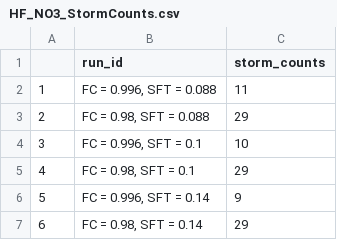
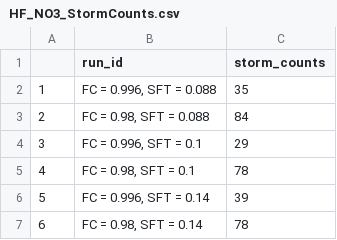
Before and after one commit to MeganEDuffy/cQ_analysis, a CSV file: millar2021_R_separation_hysteresis/sonya-may24/millar_code_out/HF_NO3_StormCounts.csv, drawn as a sheet.

Commit message:
ran millar for 2022 q h w

```diff
--- a/millar2021_R_separation_hysteresis/sonya-may24/millar_code_out/HF_NO3_StormCounts.csv
+++ b/millar2021_R_separation_hysteresis/sonya-may24/millar_code_out/HF_NO3_StormCounts.csv
@@ -1,7 +1,7 @@
 "","run_id","storm_counts"
-"1","FC = 0.996, SFT = 0.088",11
-"2","FC = 0.98, SFT = 0.088",29
-"3","FC = 0.996, SFT = 0.1",10
-"4","FC = 0.98, SFT = 0.1",29
-"5","FC = 0.996, SFT = 0.14",9
-"6","FC = 0.98, SFT = 0.14",29
+"1","FC = 0.996, SFT = 0.088",35
+"2","FC = 0.98, SFT = 0.088",84
+"3","FC = 0.996, SFT = 0.1",29
+"4","FC = 0.98, SFT = 0.1",78
+"5","FC = 0.996, SFT = 0.14",39
+"6","FC = 0.98, SFT = 0.14",78
```
Also changed, not shown: 16 other files.
